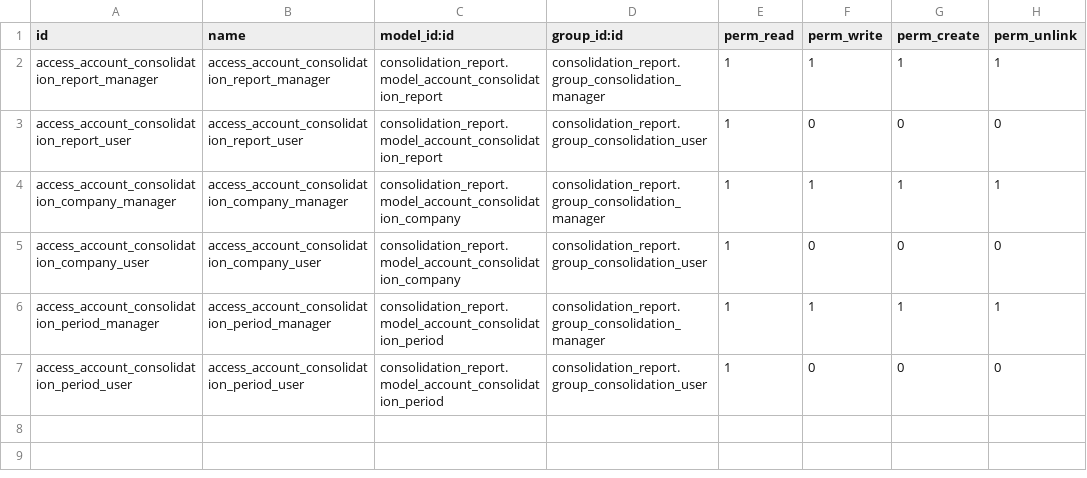
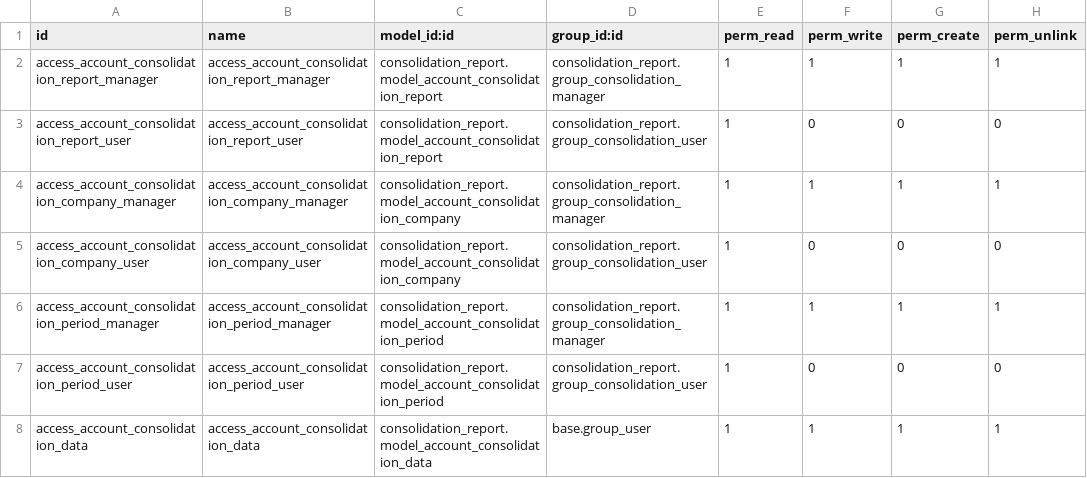
Before and after one commit to calyx-servicios/grupopgk, a CSV file: consolidation_report/security/ir.model.access.csv, drawn as a sheet.

Commit message:
[ODOO-6661][UPD][consolidation_report, report_analytic_account] - Update on prod

```diff
--- a/consolidation_report/security/ir.model.access.csv
+++ b/consolidation_report/security/ir.model.access.csv
@@ -7 +7,2 @@ access_account_consolidation_period_manager,access_account_consolidation_period_
 access_account_consolidation_period_user,access_account_consolidation_period_user,consolidation_report.model_account_consolidation_period,consolidation_report.group_consolidation_user,1,0,0,0
+access_account_consolidation_data,access_account_consolidation_data,consolidation_report.model_account_consolidation_data,base.group_user,1,1,1,1
```
Also changed, not shown: 18 other files.
